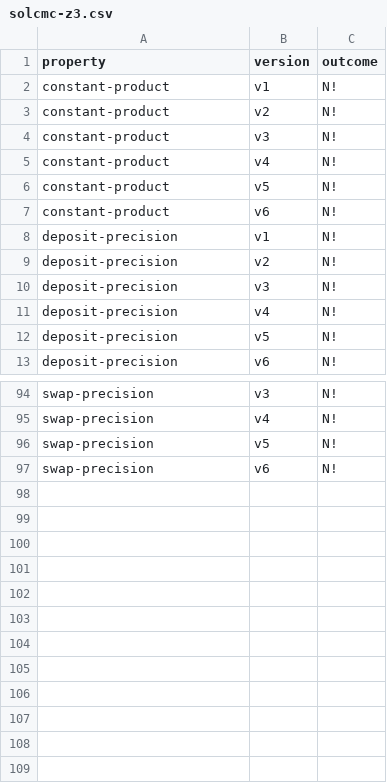
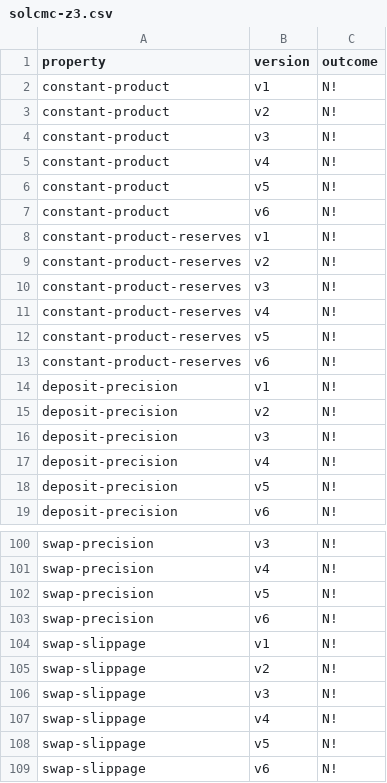
Before and after one commit to bitbart/contracts-verification-benchmark, a CSV file: contracts/amm/solcmc-z3.csv, drawn as a sheet; only a part is shown, gaps mark what is left out; the diff names each change by its address in the sheet, - before the commit and + after, or states it on an @@ line.

Commit message:
added swap-slippage

```diff
--- a/contracts/amm/solcmc-z3.csv
+++ b/contracts/amm/solcmc-z3.csv
+row 8: constant-product-reserves | v1 | N!
+row 9: constant-product-reserves | v2 | N!
+row 10: constant-product-reserves | v3 | N!
+row 11: constant-product-reserves | v4 | N!
+row 12: constant-product-reserves | v5 | N!
+row 13: constant-product-reserves | v6 | N!
+row 104: swap-slippage | v1 | N!
+row 105: swap-slippage | v2 | N!
+row 106: swap-slippage | v3 | N!
+row 107: swap-slippage | v4 | N!
+row 108: swap-slippage | v5 | N!
+row 109: swap-slippage | v6 | N!
```
Also changed, not shown: contracts/amm/certora.csv, contracts/amm/ground-truth.csv, 19 other files.
